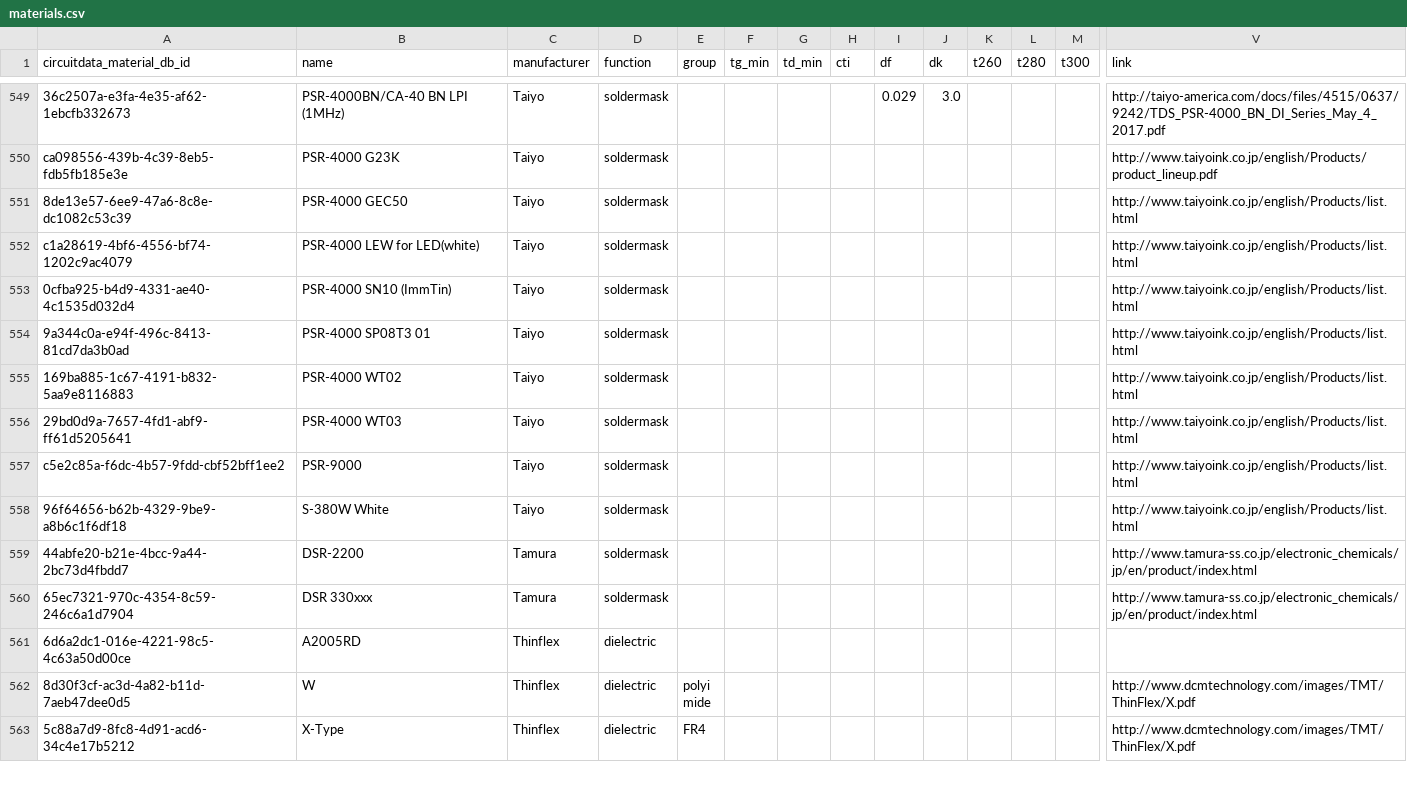
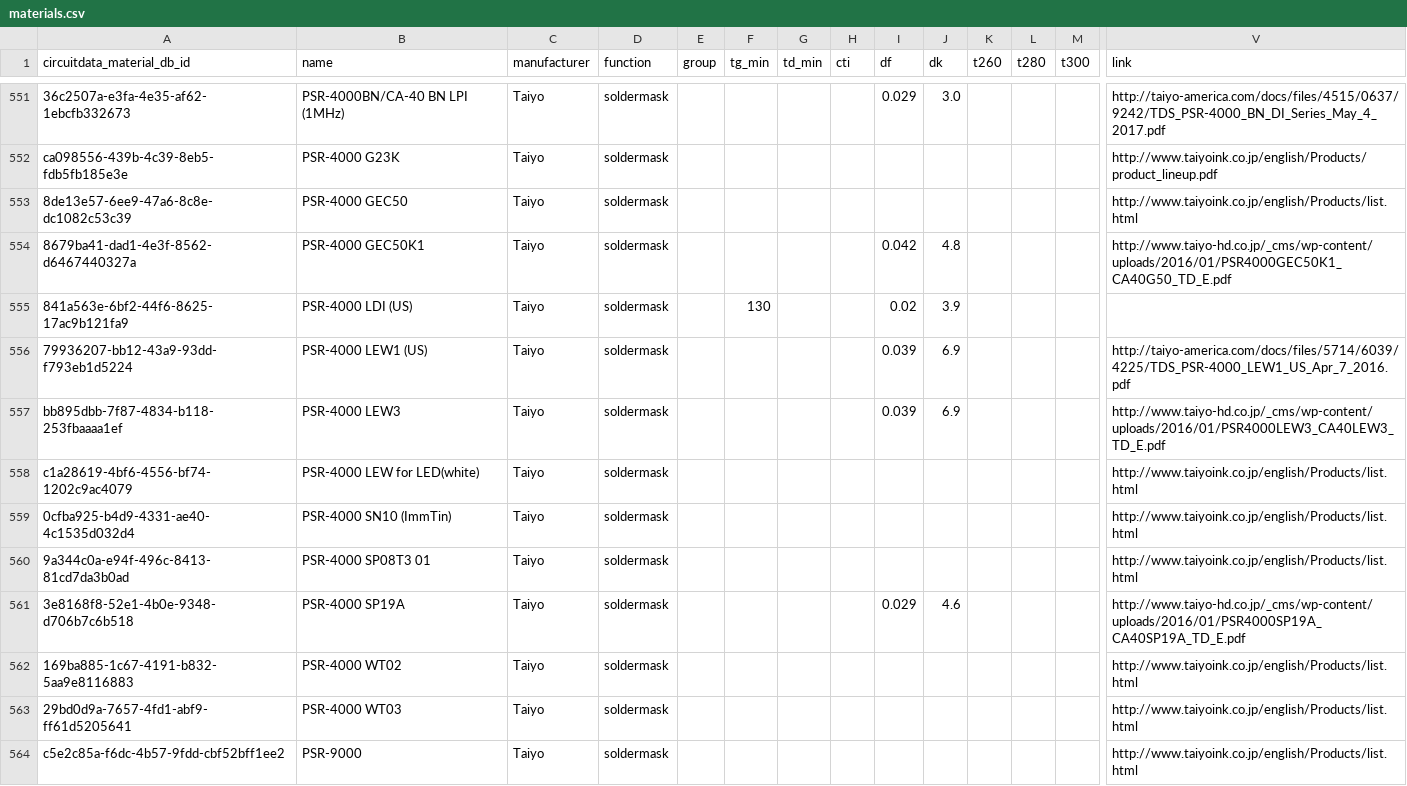
Before and after one commit to CircuitData/circuitdatamaterials, a CSV file: lib/data/materials.csv, drawn as a sheet; only a part is shown, gaps mark what is left out; the shorter side is filled out with more unchanged rows; rows hold the shown columns only; the diff covers the shown part only; the diff names each change by its address in the sheet, - before the commit and + after, or states it on an @@ line.

```diff
--- a/lib/data/materials.csv
+++ b/lib/data/materials.csv
+row 554: 8679ba41-dad1-4e3f-8562-d6467440327a | PSR-4000 GEC50K1 | Taiyo | soldermask |  |  |  |  | 0.042 | 4.8 |  |  |  | http://www.taiyo-hd.co.jp/_cms/wp-content/uploads/2016/01/PSR4000GEC50K1_CA40G50_TD_E.pdf
+row 555: 841a563e-6bf2-44f6-8625-17ac9b121fa9 | PSR-4000 LDI (US) | Taiyo | soldermask |  | 130 |  |  | 0.02 | 3.9
+row 556: 79936207-bb12-43a9-93dd-f793eb1d5224 | PSR-4000 LEW1 (US) | Taiyo | soldermask |  |  |  |  | 0.039 | 6.9 |  |  |  | http://taiyo-america.com/docs/files/5714/6039/4225/TDS_PSR-4000_LEW1_US_Apr_7_2016.pdf
+row 557: bb895dbb-7f87-4834-b118-253fbaaaa1ef | PSR-4000 LEW3 | Taiyo | soldermask |  |  |  |  | 0.039 | 6.9 |  |  |  | http://www.taiyo-hd.co.jp/_cms/wp-content/uploads/2016/01/PSR4000LEW3_CA40LEW3_TD_E.pdf
+row 561: 3e8168f8-52e1-4b0e-9348-d706b7c6b518 | PSR-4000 SP19A | Taiyo | soldermask |  |  |  |  | 0.029 | 4.6 |  |  |  | http://www.taiyo-hd.co.jp/_cms/wp-content/uploads/2016/01/PSR4000SP19A_CA40SP19A_TD_E.pdf
```
Also changed, not shown: 5 added rows and 3 edited cells elsewhere in this file, 23 other files.
